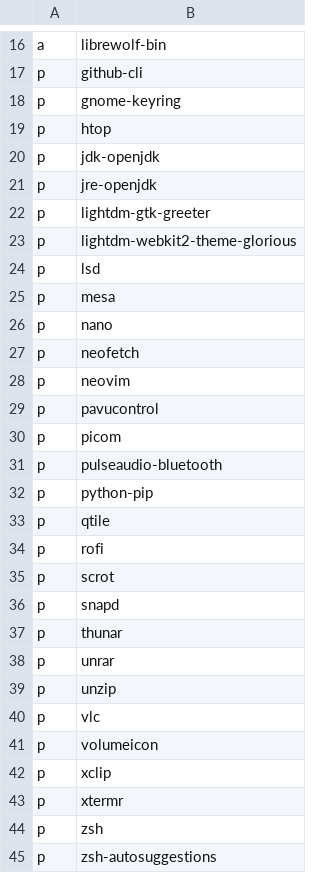
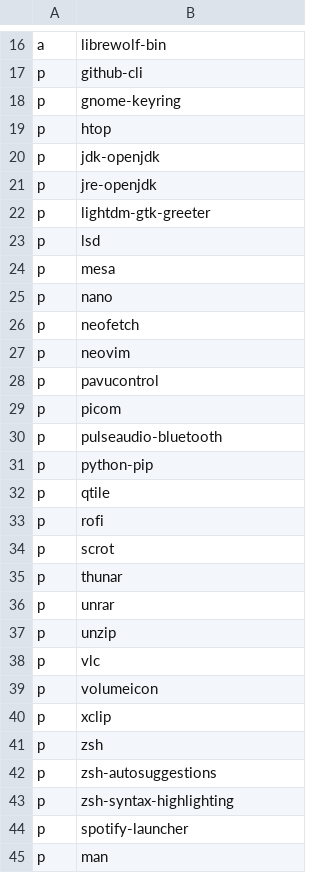
Before and after one commit to ramirocabral/dotfiles, a CSV file: progs.csv, drawn as a sheet; only a part is shown, gaps mark what is left out; the shorter side is filled out with more unchanged rows; the diff names each change by its address in the sheet, - before the commit and + after, or states it on an @@ line.

Commit message:
packages update

```diff
--- a/progs.csv
+++ b/progs.csv
-row 23: p | lightdm-webkit2-theme-glorious
-row 36: p | snapd
-row 43: p | xtermr
```
